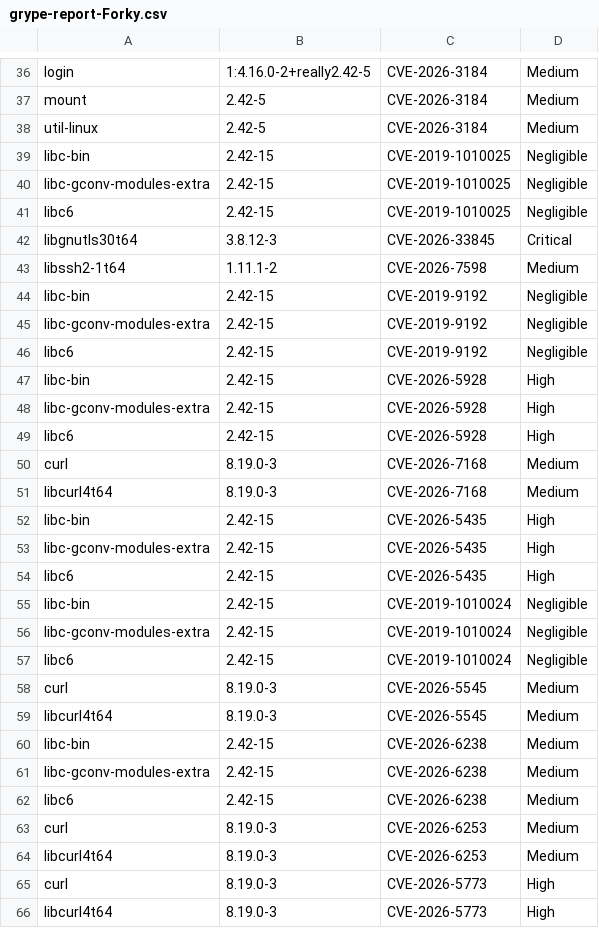
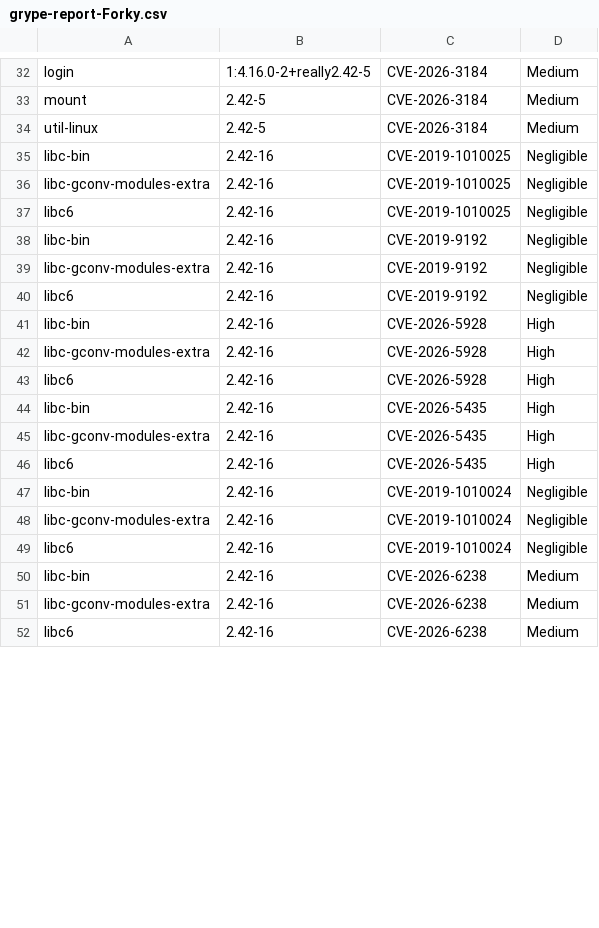
Before and after one commit to AnchorLayer/docker-baseimage-debian, a CSV file: vuln-reports-Forky/grype-report-Forky.csv, drawn as a sheet; only a part is shown, gaps mark what is left out; the diff covers the shown part only.

```diff
--- a/vuln-reports-Forky/grype-report-Forky.csv
+++ b/vuln-reports-Forky/grype-report-Forky.csv
@@ -38,29 +34,19 @@
 "util-linux","2.42-5","CVE-2026-3184","Medium"
-"libc-bin","2.42-15","CVE-2019-1010025","Negligible"
-"libc-gconv-modules-extra","2.42-15","CVE-2019-1010025","Negligible"
-"libc6","2.42-15","CVE-2019-1010025","Negligible"
-"libgnutls30t64","3.8.12-3","CVE-2026-33845","Critical"
-"libssh2-1t64","1.11.1-2","CVE-2026-7598","Medium"
-"libc-bin","2.42-15","CVE-2019-9192","Negligible"
-"libc-gconv-modules-extra","2.42-15","CVE-2019-9192","Negligible"
-"libc6","2.42-15","CVE-2019-9192","Negligible"
-"libc-bin","2.42-15","CVE-2026-5928","High"
-"libc-gconv-modules-extra","2.42-15","CVE-2026-5928","High"
-"libc6","2.42-15","CVE-2026-5928","High"
-"curl","8.19.0-3","CVE-2026-7168","Medium"
-"libcurl4t64","8.19.0-3","CVE-2026-7168","Medium"
-"libc-bin","2.42-15","CVE-2026-5435","High"
-"libc-gconv-modules-extra","2.42-15","CVE-2026-5435","High"
-"libc6","2.42-15","CVE-2026-5435","High"
-"libc-bin","2.42-15","CVE-2019-1010024","Negligible"
-"libc-gconv-modules-extra","2.42-15","CVE-2019-1010024","Negligible"
-"libc6","2.42-15","CVE-2019-1010024","Negligible"
-"curl","8.19.0-3","CVE-2026-5545","Medium"
-"libcurl4t64","8.19.0-3","CVE-2026-5545","Medium"
-"libc-bin","2.42-15","CVE-2026-6238","Medium"
-"libc-gconv-modules-extra","2.42-15","CVE-2026-6238","Medium"
-"libc6","2.42-15","CVE-2026-6238","Medium"
-"curl","8.19.0-3","CVE-2026-6253","Medium"
-"libcurl4t64","8.19.0-3","CVE-2026-6253","Medium"
-"curl","8.19.0-3","CVE-2026-5773","High"
-"libcurl4t64","8.19.0-3","CVE-2026-5773","High"
+"libc-bin","2.42-16","CVE-2019-1010025","Negligible"
+"libc-gconv-modules-extra","2.42-16","CVE-2019-1010025","Negligible"
+"libc6","2.42-16","CVE-2019-1010025","Negligible"
+"libc-bin","2.42-16","CVE-2019-9192","Negligible"
+"libc-gconv-modules-extra","2.42-16","CVE-2019-9192","Negligible"
+"libc6","2.42-16","CVE-2019-9192","Negligible"
+"libc-bin","2.42-16","CVE-2026-5928","High"
+"libc-gconv-modules-extra","2.42-16","CVE-2026-5928","High"
+"libc6","2.42-16","CVE-2026-5928","High"
+"libc-bin","2.42-16","CVE-2026-5435","High"
+"libc-gconv-modules-extra","2.42-16","CVE-2026-5435","High"
+"libc6","2.42-16","CVE-2026-5435","High"
+"libc-bin","2.42-16","CVE-2019-1010024","Negligible"
+"libc-gconv-modules-extra","2.42-16","CVE-2019-1010024","Negligible"
+"libc6","2.42-16","CVE-2019-1010024","Negligible"
+"libc-bin","2.42-16","CVE-2026-6238","Medium"
+"libc-gconv-modules-extra","2.42-16","CVE-2026-6238","Medium"
+"libc6","2.42-16","CVE-2026-6238","Medium"
```
Also changed, not shown: 19 removed rows and 15 edited cells elsewhere in this file, 6 other files.
